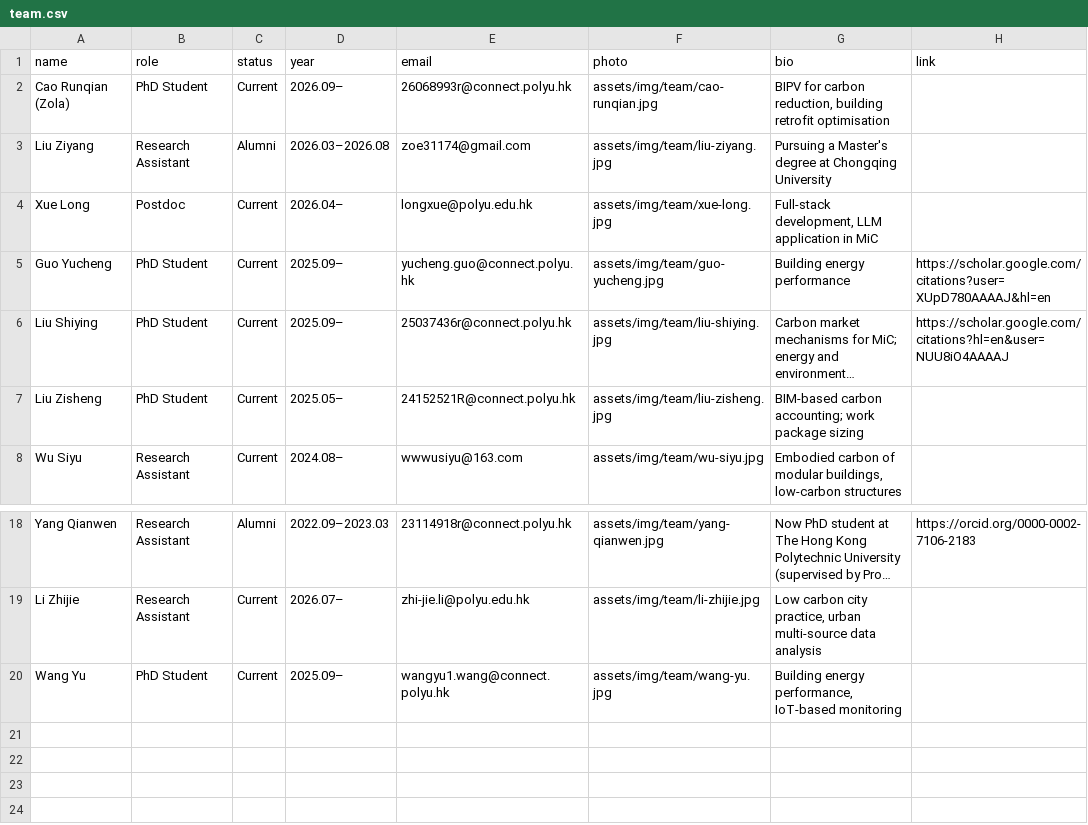
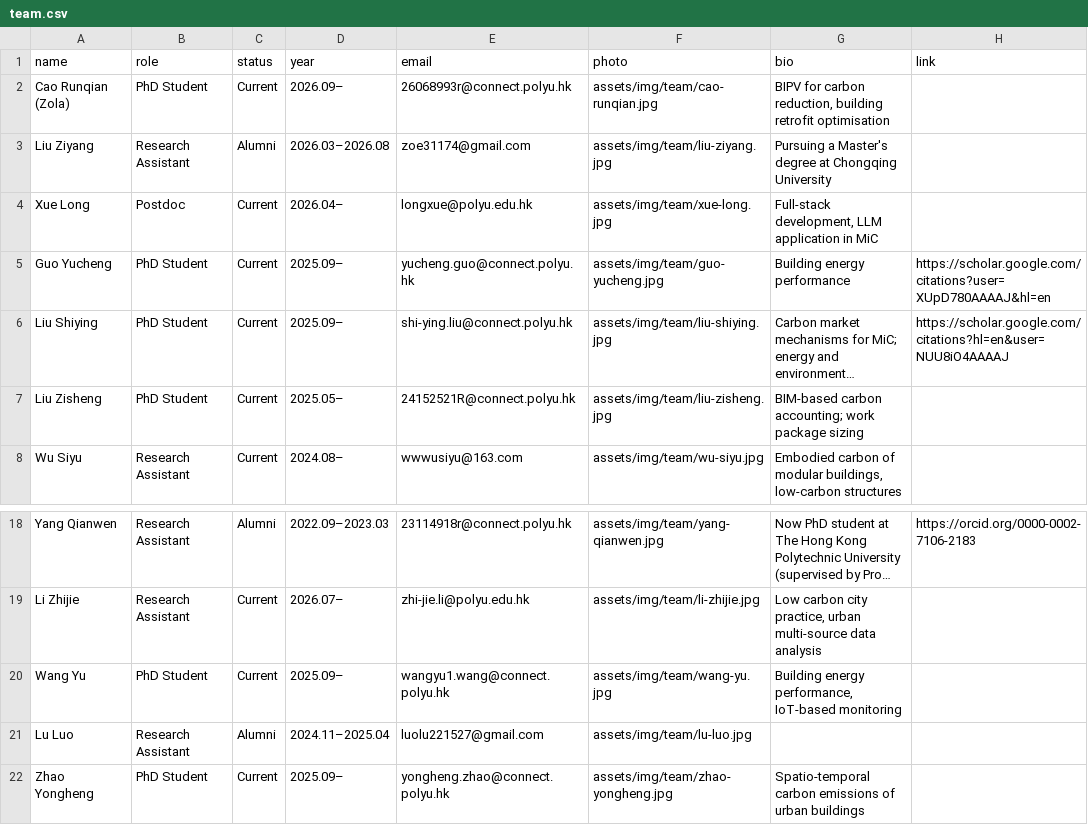
Before and after one commit to EricXue92/teng-web, a CSV file: data/team.csv, drawn as a sheet; only a part is shown, gaps mark what is left out; long unchanged cells end in …; the diff names each change by its address in the sheet, - before the commit and + after, or states it on an @@ line.

```diff
--- a/data/team.csv
+++ b/data/team.csv
-E6 (email): 25037436r@connect.polyu.hk
+E6 (email): shi-ying.liu@connect.polyu.hk
+row 21: Lu Luo | Research Assistant | Alumni | 2024.11–2025.04 | luolu221527@gmail.com | assets/img/team/lu-luo.jpg
+row 22: Zhao Yongheng | PhD Student | Current | 2025.09– | yongheng.zhao@connect.polyu.hk | assets/img/team/zhao-yongheng.jpg | Spatio-temporal carbon emissions of urban buildings
```
Also changed, not shown: 3 other files.
